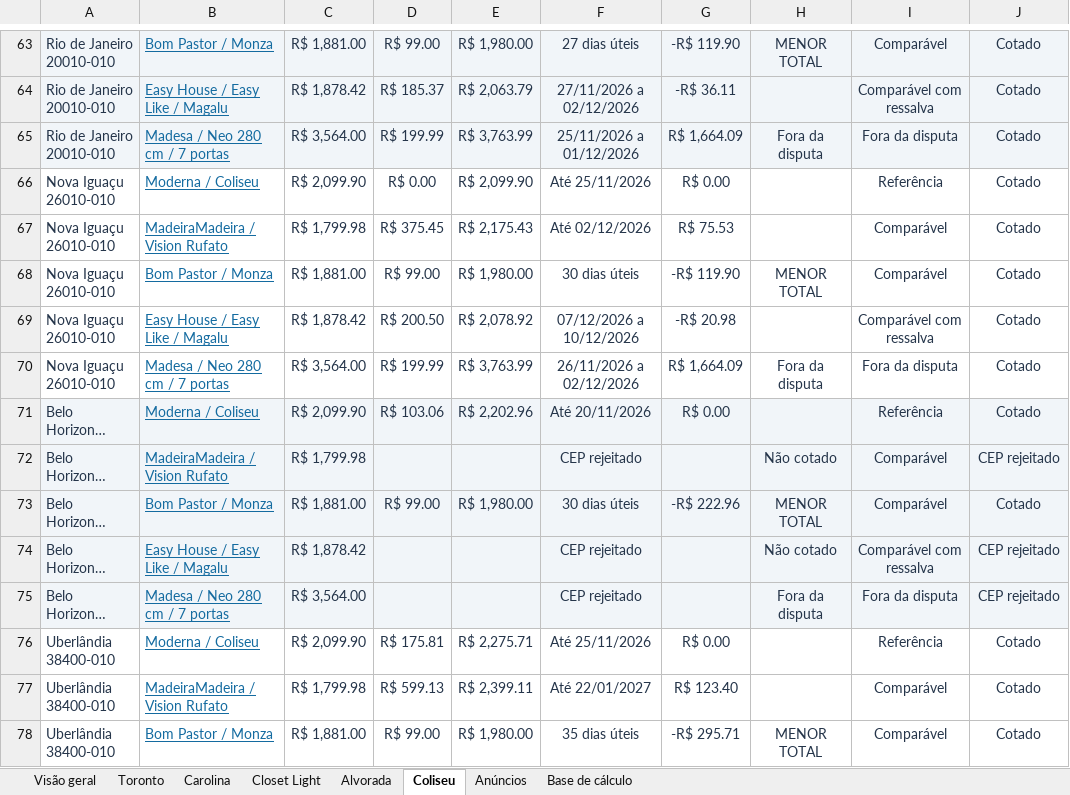
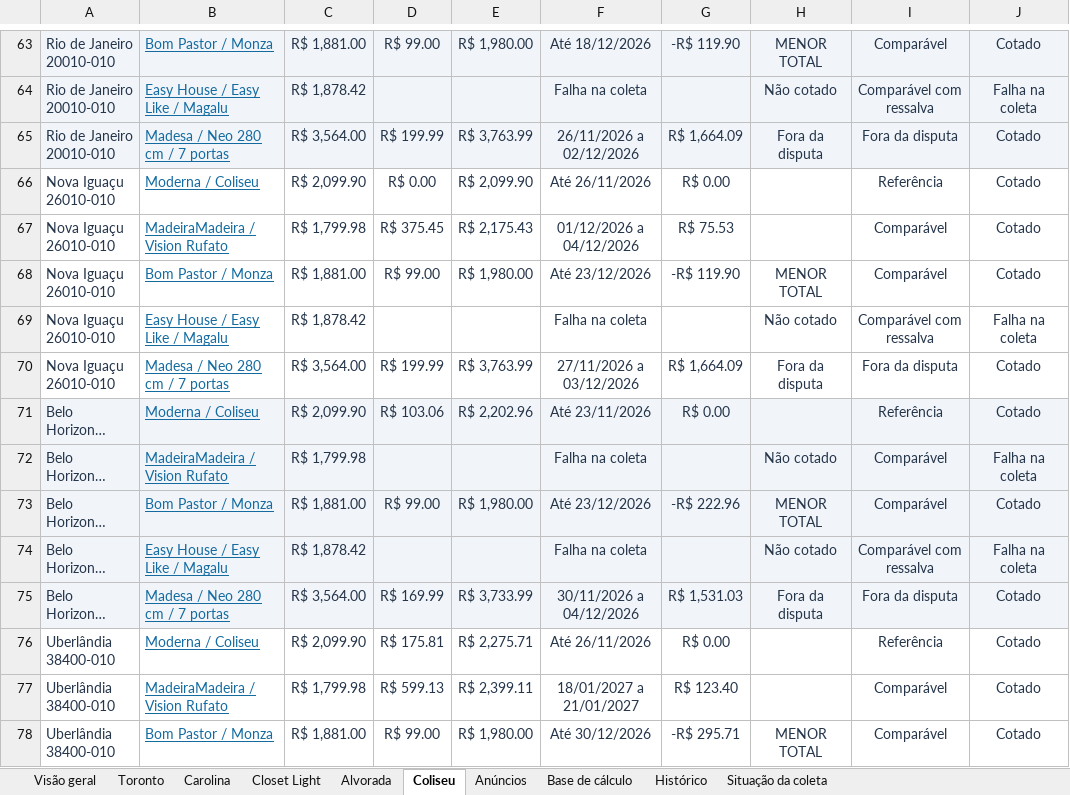
Before and after one commit to modernaamobilia/monitoramento-concorrencia-moderna, an Excel workbook: Comparativo_por_Concorrente_09-11-2026.xlsx, sheet Coliseu, drawn as a sheet; only a part is shown, gaps mark what is left out; long unchanged cells end in …; values as stored, in another font and other column widths than the file's, no borders; conditional formats and table styles not drawn; the diff covers the shown part only; the diff names each change by its address in the sheet, - before the commit and + after, or states it on an @@ line.

```diff
--- a/Comparativo_por_Concorrente_09-11-2026.xlsx (sheet Coliseu)
+++ b/Comparativo_por_Concorrente_09-11-2026.xlsx (sheet Coliseu)
+sheet tab: Histórico
+sheet tab: Situação da coleta
-F63: 27 dias úteis
+F63: Até 18/12/2026
-D64: R$ 185.37
+D64: (empty)
-E64: R$ 2,063.79
+E64: (empty)
-F64: 27/11/2026 a 02/12/2026
+F64: Falha na coleta
-G64: -R$ 36.11
+G64: (empty)
-H64: (empty)
+H64: Não cotado
-J64: Cotado
+J64: Falha na coleta
-F65: 25/11/2026 a 01/12/2026
+F65: 26/11/2026 a 02/12/2026
-F66: Até 25/11/2026
+F66: Até 26/11/2026
-F67: Até 02/12/2026
+F67: 01/12/2026 a 04/12/2026
-F68: 30 dias úteis
+F68: Até 23/12/2026
-D69: R$ 200.50
+D69: (empty)
-E69: R$ 2,078.92
+E69: (empty)
-F69: 07/12/2026 a 10/12/2026
+F69: Falha na coleta
-G69: -R$ 20.98
+G69: (empty)
-H69: (empty)
+H69: Não cotado
-J69: Cotado
+J69: Falha na coleta
-F70: 26/11/2026 a 02/12/2026
+F70: 27/11/2026 a 03/12/2026
-F71: Até 20/11/2026
+F71: Até 23/11/2026
-F72: CEP rejeitado
+F72: Falha na coleta
-J72: CEP rejeitado
+J72: Falha na coleta
-F73: 30 dias úteis
+F73: Até 23/12/2026
-F74: CEP rejeitado
+F74: Falha na coleta
-J74: CEP rejeitado
+J74: Falha na coleta
-D75: (empty)
+D75: R$ 169.99
-E75: (empty)
+E75: R$ 3,733.99
-F75: CEP rejeitado
+F75: 30/11/2026 a 04/12/2026
-G75: (empty)
+G75: R$ 1,531.03
-J75: CEP rejeitado
+J75: Cotado
-F76: Até 25/11/2026
+F76: Até 26/11/2026
-F77: Até 22/01/2027
+F77: 18/01/2027 a 21/01/2027
-F78: 35 dias úteis
+F78: Até 30/12/2026
```
Also changed, not shown: 137 edited cells and cell formats elsewhere in this sheet, sheet Base de cálculo, sheet Toronto, sheet Alvorada, sheet Carolina, sheet Closet Light, sheet Visão geral, 1 more sheet, formulas that keep their value, charts or pictures, 7 other files.
